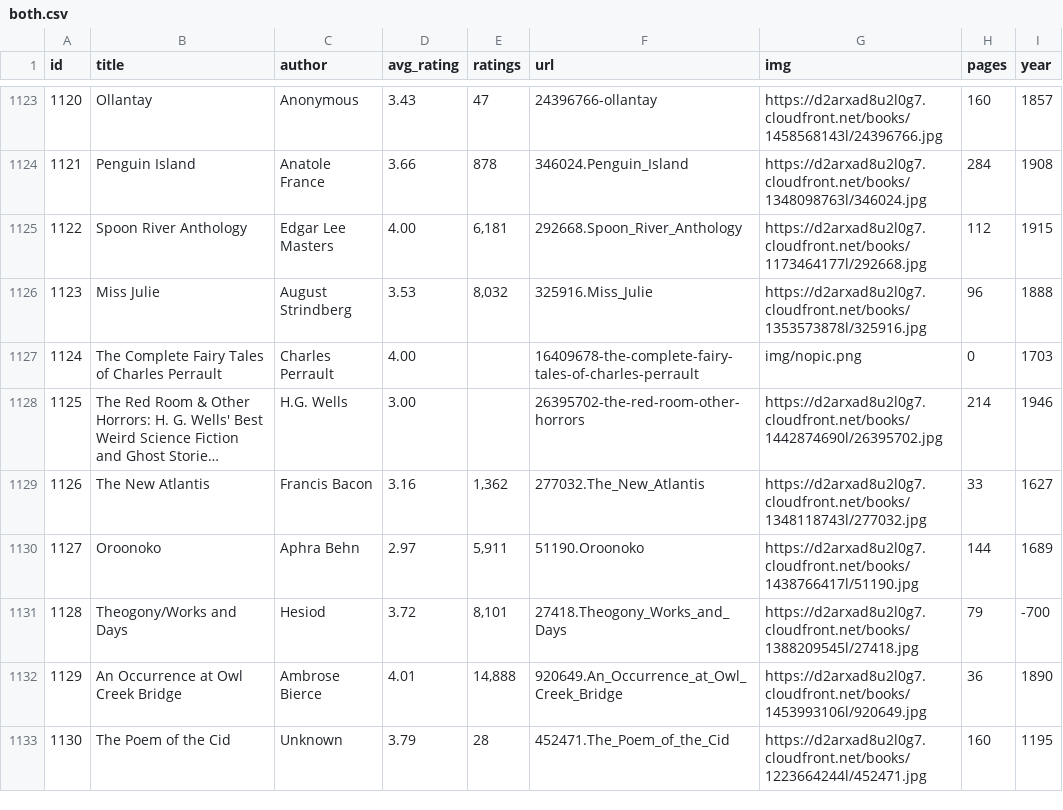
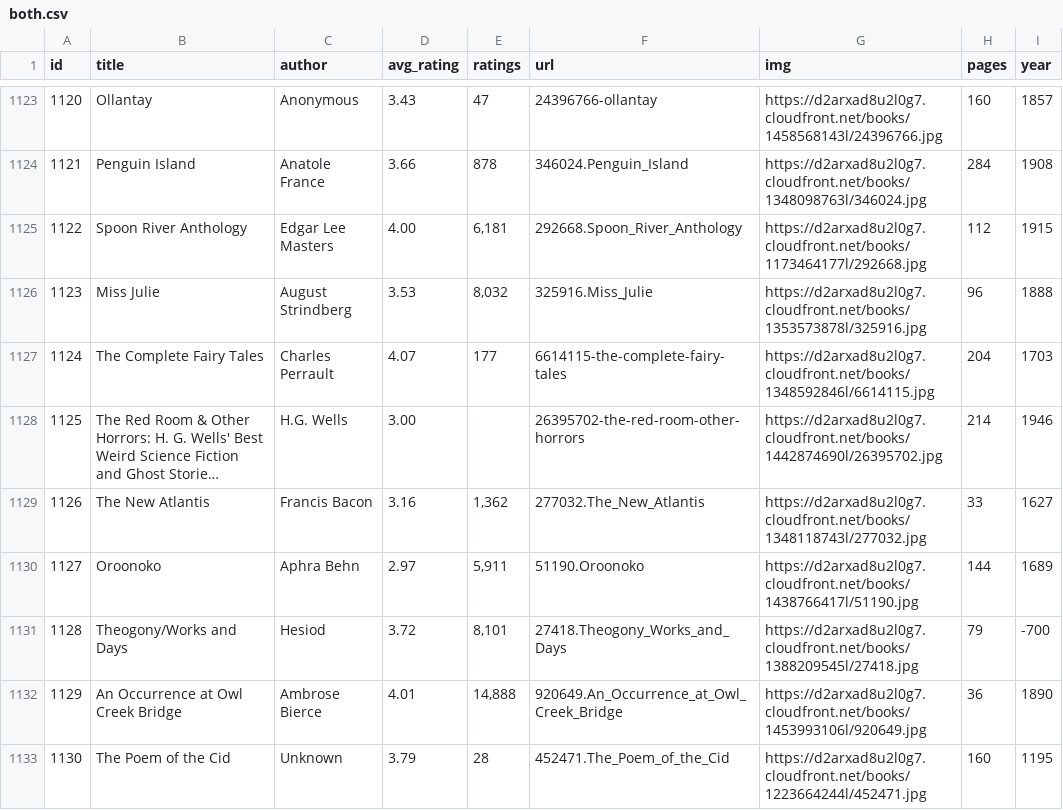
Before and after one commit to elneto/books2, a CSV file: public/both.csv, drawn as a sheet; only a part is shown, gaps mark what is left out; long unchanged cells end in …; the diff covers the shown part only; the diff names each change by its address in the sheet, - before the commit and + after, or states it on an @@ line.

```diff
--- a/public/both.csv
+++ b/public/both.csv
-B1127 (title): The Complete Fairy Tales of Charles Perrault
+B1127 (title): The Complete Fairy Tales
-D1127 (avg_rating): 4.00
+D1127 (avg_rating): 4.07
-E1127 (ratings): (empty)
+E1127 (ratings): 177
-F1127 (url): 16409678-the-complete-fairy-tales-of-charles-perrault
+F1127 (url): 6614115-the-complete-fairy-tales
-G1127 (img): img/nopic.png
+G1127 (img): https://d2arxad8u2l0g7.cloudfront.net/books/1348592846l/6614115.jpg
-H1127 (pages): 0
+H1127 (pages): 204
```
Also changed, not shown: 51 edited cells elsewhere in this file.
